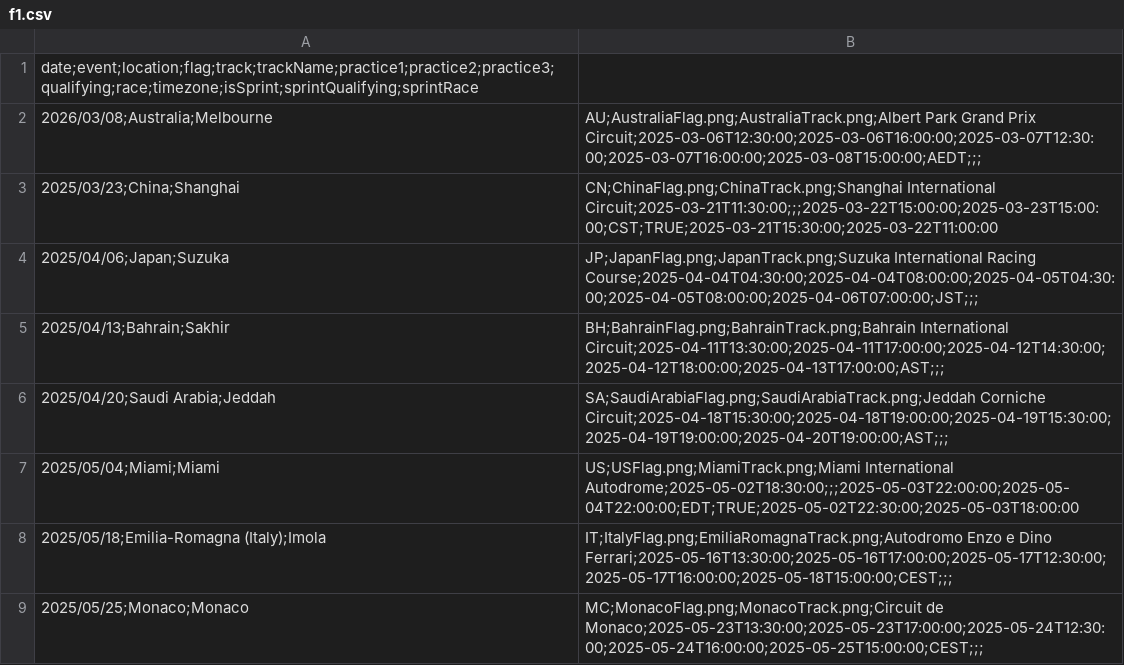
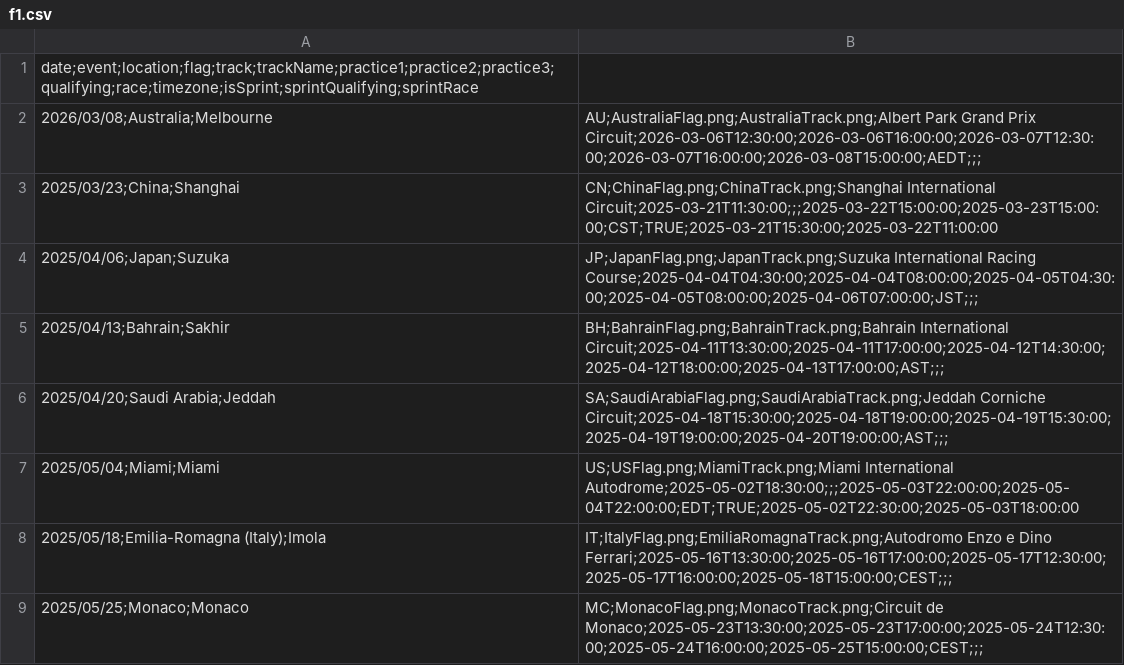
Before and after one commit to mrp36126/motorsport, a CSV file: data/f1.csv, drawn as a sheet; only a part is shown.

Commit message:
Update race schedule for 2026 season

```diff
--- a/data/f1.csv
+++ b/data/f1.csv
@@ -1,3 +1,3 @@
 date;event;location;flag;track;trackName;practice1;practice2;practice3;qualifying;race;timezone;isSprint;sprintQualifying;sprintRace
-2026/03/08;Australia;Melbourne,AU;AustraliaFlag.png;AustraliaTrack.png;Albert Park Grand Prix Circuit;2025-03-06T12:30:00;2025-03-06T16:00:00;2025-03-07T12:30:00;2025-03-07T16:00:00;2025-03-08T15:00:00;AEDT;;;
+2026/03/08;Australia;Melbourne,AU;AustraliaFlag.png;AustraliaTrack.png;Albert Park Grand Prix Circuit;2026-03-06T12:30:00;2026-03-06T16:00:00;2026-03-07T12:30:00;2026-03-07T16:00:00;2026-03-08T15:00:00;AEDT;;;
 2025/03/23;China;Shanghai,CN;ChinaFlag.png;ChinaTrack.png;Shanghai International Circuit;2025-03-21T11:30:00;;;2025-03-22T15:00:00;2025-03-23T15:00:00;CST;TRUE;2025-03-21T15:30:00;2025-03-22T11:00:00
```
